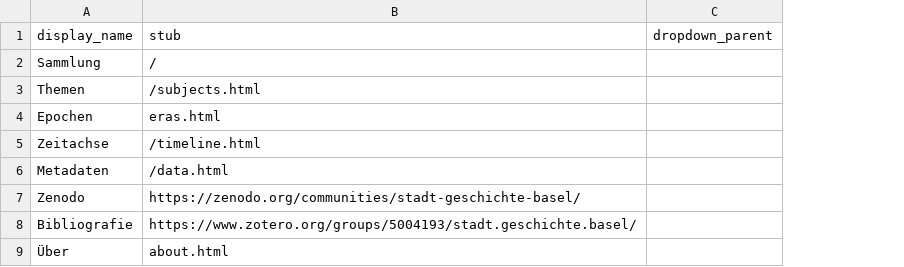
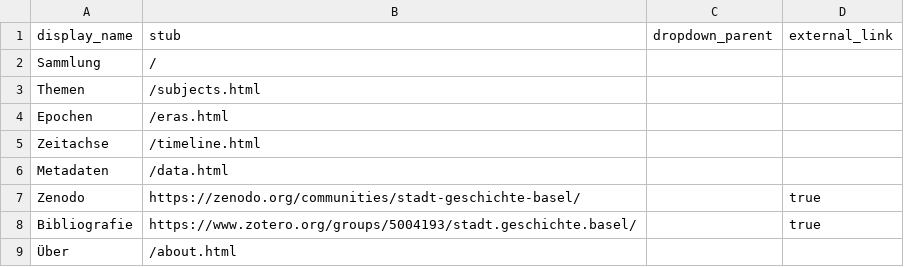
Before and after one commit to koilebeit/forschung.stadtgeschichtebasel.ch, a CSV file: _data/config-nav.csv, drawn as a sheet; the diff names each change by its address in the sheet, - before the commit and + after, or states it on an @@ line.

```diff
--- a/_data/config-nav.csv
+++ b/_data/config-nav.csv
+column D (external_link), rows 7-8: true | true
-B4 (stub): eras.html
+B4 (stub): /eras.html
-B9 (stub): about.html
+B9 (stub): /about.html
```
Also changed, not shown: 1 other file.
